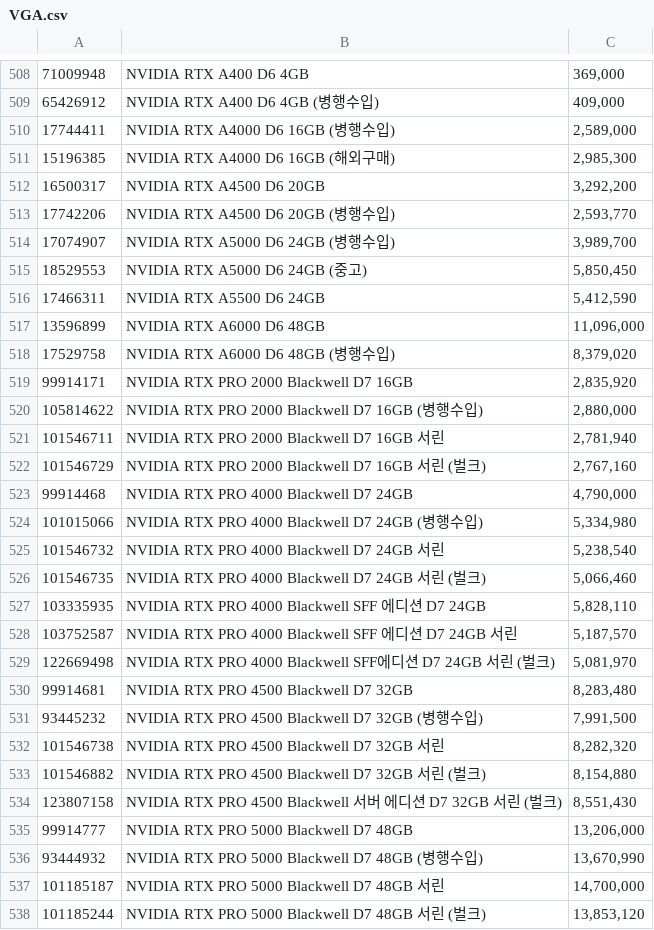
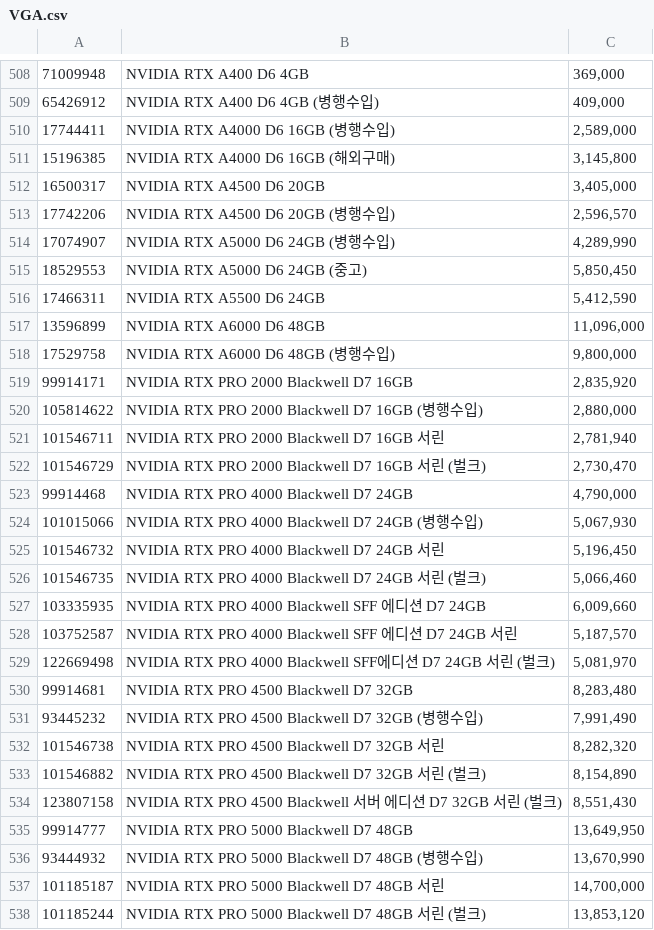
Before and after one commit to door-JH/Danawa-Crawler, a CSV file: crawl_data/VGA.csv, drawn as a sheet; only a part is shown, gaps mark what is left out; the diff covers the shown part only; the diff names each change by its address in the sheet, - before the commit and + after, or states it on an @@ line.

```diff
--- a/crawl_data/VGA.csv
+++ b/crawl_data/VGA.csv
-C511: 2,985,300
+C511: 3,145,800
-C512: 3,292,200
+C512: 3,405,000
-C513: 2,593,770
+C513: 2,596,570
-C514: 3,989,700
+C514: 4,289,990
-C518: 8,379,020
+C518: 9,800,000
-C522: 2,767,160
+C522: 2,730,470
-C524: 5,334,980
+C524: 5,067,930
-C525: 5,238,540
+C525: 5,196,450
-C527: 5,828,110
+C527: 6,009,660
-C531: 7,991,500
+C531: 7,991,490
-C533: 8,154,880
+C533: 8,154,890
-C535: 13,206,000
+C535: 13,649,950
```
Also changed, not shown: 1 added row, 1 removed row and 156 edited cells elsewhere in this file, 33 other files.
